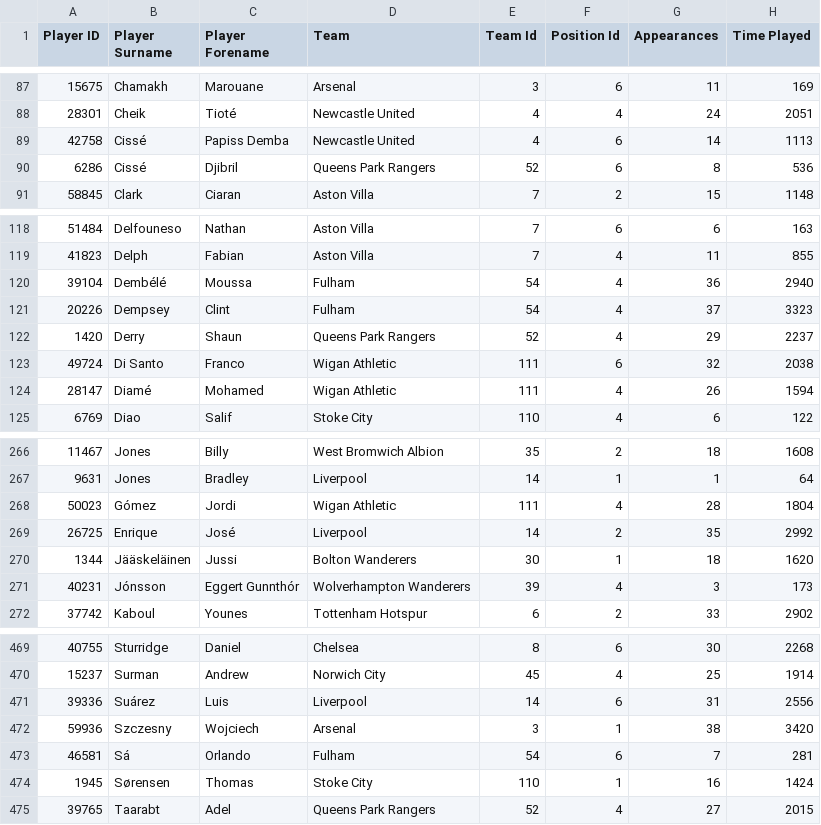
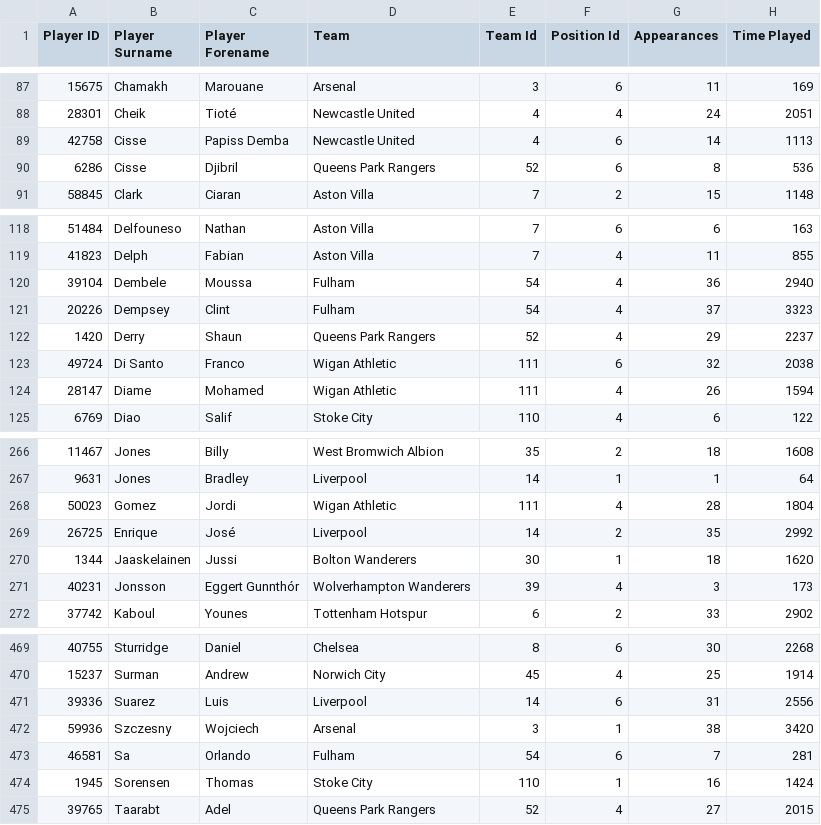
Before and after one commit to asbapat/Visualization-Player-View, a CSV file: Premier League 2011-12.csv, drawn as a sheet; only a part is shown, gaps mark what is left out; the diff covers the shown part only; the diff names each change by its address in the sheet, - before the commit and + after, or states it on an @@ line.

Commit message:
Created JSON file with all the league's teams and player

```diff
--- a/Premier League 2011-12.csv
+++ b/Premier League 2011-12.csv
-B89:B90 (Player Surname): Cissé
+B89:B90 (Player Surname): Cisse
-B120 (Player Surname): Dembélé
+B120 (Player Surname): Dembele
-B124 (Player Surname): Diamé
+B124 (Player Surname): Diame
-B268 (Player Surname): Gómez
+B268 (Player Surname): Gomez
-B270 (Player Surname): Jääskeläinen
+B270 (Player Surname): Jaaskelainen
-B271 (Player Surname): Jónsson
+B271 (Player Surname): Jonsson
-B471 (Player Surname): Suárez
+B471 (Player Surname): Suarez
-B473 (Player Surname): Sá
+B473 (Player Surname): Sa
-B474 (Player Surname): Sørensen
+B474 (Player Surname): Sorensen
```
Also changed, not shown: 15 edited cells elsewhere in this file, 6 other files.
